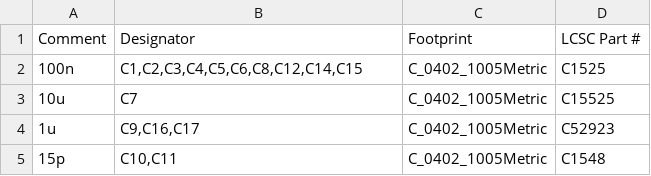
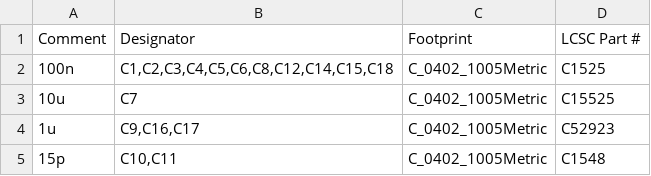
Before and after one commit to agoalie/BajaElecPCB, a CSV file: Baja2027_RPM/jlc_export/Baja2027_RPM_BOM.csv, drawn as a sheet; only a part is shown.

```diff
--- a/Baja2027_RPM/jlc_export/Baja2027_RPM_BOM.csv
+++ b/Baja2027_RPM/jlc_export/Baja2027_RPM_BOM.csv
@@ -1,3 +1,3 @@
 Comment,Designator,Footprint,LCSC Part #
-100n,"C1,C2,C3,C4,C5,C6,C8,C12,C14,C15",C_0402_1005Metric,C1525
+100n,"C1,C2,C3,C4,C5,C6,C8,C12,C14,C15,C18",C_0402_1005Metric,C1525
 10u,C7,C_0402_1005Metric,C15525
```
Also changed, not shown: Baja2027_RPM/jlc_export/Baja2027_RPM_CPL.csv, 3 other files.
